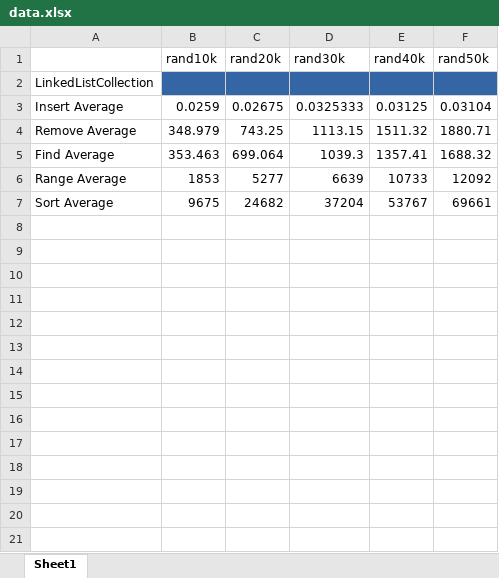
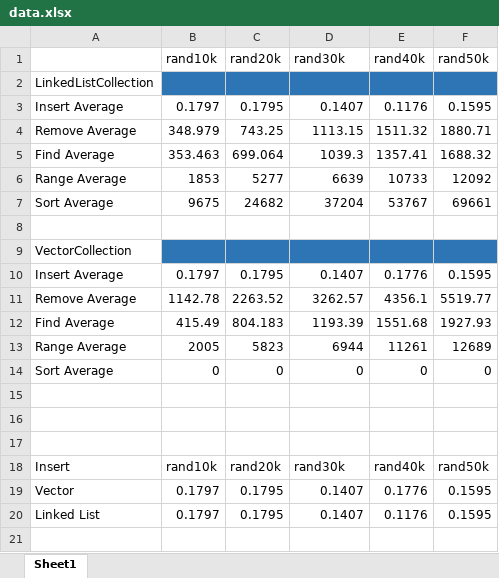
Before and after one commit to zfoteff/CPSC223, an Excel workbook: hw4/data.xlsx, sheet Sheet1, drawn as a sheet; only a part is shown; values as stored, in another font and other column widths than the file's, no borders; charts and pictures not drawn; removed rows and columns are numbered as before the commit, all else as after; the diff covers the shown part only; the diff names each change by its address in the sheet, - before the commit and + after, or states it on an @@ line.

Commit message:
Added project spec sheet

```diff
--- a/hw4/data.xlsx (sheet Sheet1)
+++ b/hw4/data.xlsx (sheet Sheet1)
-row 3: Insert Average | 0.0259 | 0.02675 | 0.0325333 | 0.03125 | 0.03104
+row 3: Insert Average | 0.1797 | 0.1795 | 0.1407 | 0.1176 | 0.1595
+row 8: (empty)
+row 9: VectorCollection
+row 10: Insert Average | 0.1797 | 0.1795 | 0.1407 | 0.1776 | 0.1595
+row 11: Remove Average | 1142.78 | 2263.52 | 3262.57 | 4356.1 | 5519.77
+row 12: Find Average | 415.49 | 804.183 | 1193.39 | 1551.68 | 1927.93
+row 13: Range Average | 2005 | 5823 | 6944 | 11261 | 12689
+row 14: Sort Average | 0 | 0 | 0 | 0 | 0
+row 15: (empty)
+row 16: (empty)
+row 17: (empty)
+row 18: Insert | rand10k | rand20k | rand30k | rand40k | rand50k
+row 19: Vector | 0.1797 | 0.1795 | 0.1407 | 0.1776 | 0.1595
+row 20: Linked List | 0.1797 | 0.1795 | 0.1407 | 0.1176 | 0.1595
+row 21: (empty)
```
Also changed, not shown: 19 added rows elsewhere in this sheet, charts or pictures, 1 other file.
